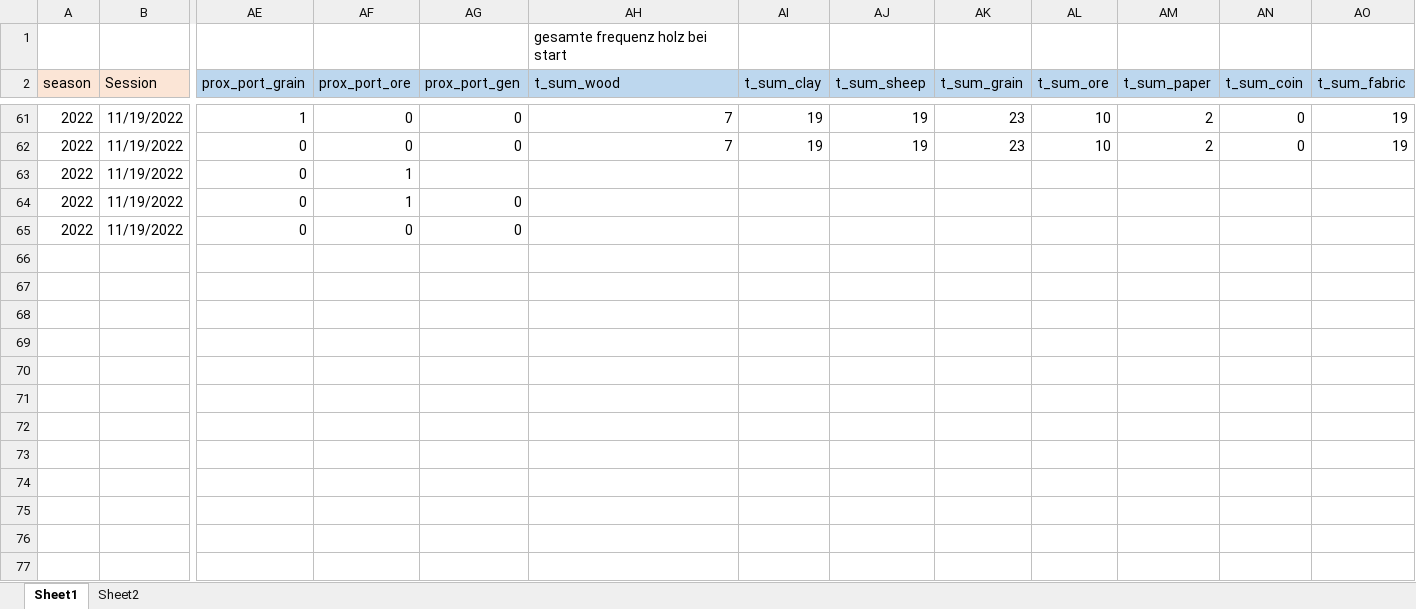
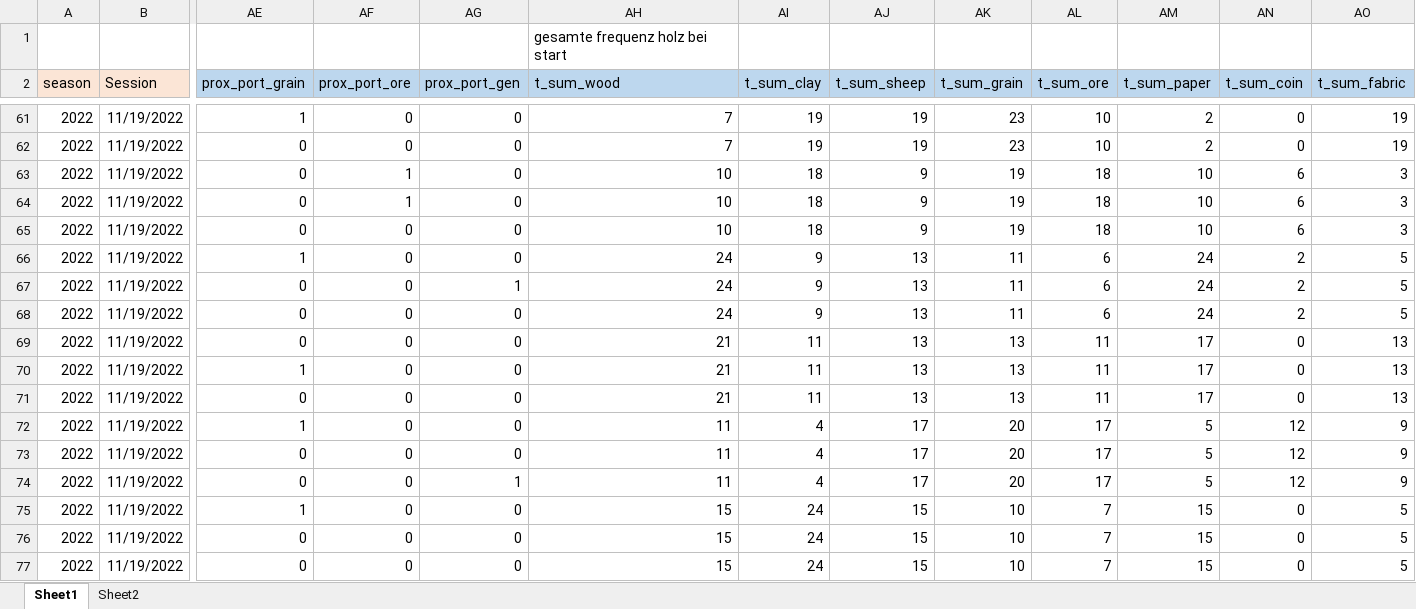
Before and after one commit to mxfuh/catan_data, an Excel workbook: catan_data.xlsx, sheet Sheet1, drawn as a sheet; only a part is shown, gaps mark what is left out; values as stored, in another font and other column widths than the file's, no borders; rows hold the shown columns only; the diff names each change by its address in the sheet, - before the commit and + after, or states it on an @@ line.

Commit message:
daten update

```diff
--- a/catan_data.xlsx (sheet Sheet1)
+++ b/catan_data.xlsx (sheet Sheet1)
-AG63 (prox_port_gen): (empty)
+AG63 (prox_port_gen): 0
-AH63:AH65 (t_sum_wood): (empty)
+AH63:AH65 (t_sum_wood): 10
-AI63:AI65 (t_sum_clay): (empty)
+AI63:AI65 (t_sum_clay): 18
-AJ63:AJ65 (t_sum_sheep): (empty)
+AJ63:AJ65 (t_sum_sheep): 9
-AK63:AK65 (t_sum_grain): (empty)
+AK63:AK65 (t_sum_grain): 19
-AL63:AL65 (t_sum_ore): (empty)
+AL63:AL65 (t_sum_ore): 18
-AM63:AM65 (t_sum_paper): (empty)
+AM63:AM65 (t_sum_paper): 10
-AN63:AN65 (t_sum_coin): (empty)
+AN63:AN65 (t_sum_coin): 6
-AO63:AO65 (t_sum_fabric): (empty)
+AO63:AO65 (t_sum_fabric): 3
+row 66: 2022 | 11/19/2022 | 1 | 0 | 0 | 24 | 9 | 13 | 11 | 6 | 24 | 2 | 5
+row 67: 2022 | 11/19/2022 | 0 | 0 | 1 | 24 | 9 | 13 | 11 | 6 | 24 | 2 | 5
+row 68: 2022 | 11/19/2022 | 0 | 0 | 0 | 24 | 9 | 13 | 11 | 6 | 24 | 2 | 5
+row 69: 2022 | 11/19/2022 | 0 | 0 | 0 | 21 | 11 | 13 | 13 | 11 | 17 | 0 | 13
+row 70: 2022 | 11/19/2022 | 1 | 0 | 0 | 21 | 11 | 13 | 13 | 11 | 17 | 0 | 13
+row 71: 2022 | 11/19/2022 | 0 | 0 | 0 | 21 | 11 | 13 | 13 | 11 | 17 | 0 | 13
+row 72: 2022 | 11/19/2022 | 1 | 0 | 0 | 11 | 4 | 17 | 20 | 17 | 5 | 12 | 9
+row 73: 2022 | 11/19/2022 | 0 | 0 | 0 | 11 | 4 | 17 | 20 | 17 | 5 | 12 | 9
+row 74: 2022 | 11/19/2022 | 0 | 0 | 1 | 11 | 4 | 17 | 20 | 17 | 5 | 12 | 9
+row 75: 2022 | 11/19/2022 | 1 | 0 | 0 | 15 | 24 | 15 | 10 | 7 | 15 | 0 | 5
+row 76: 2022 | 11/19/2022 | 0 | 0 | 0 | 15 | 24 | 15 | 10 | 7 | 15 | 0 | 5
+row 77: 2022 | 11/19/2022 | 0 | 0 | 0 | 15 | 24 | 15 | 10 | 7 | 15 | 0 | 5
```
